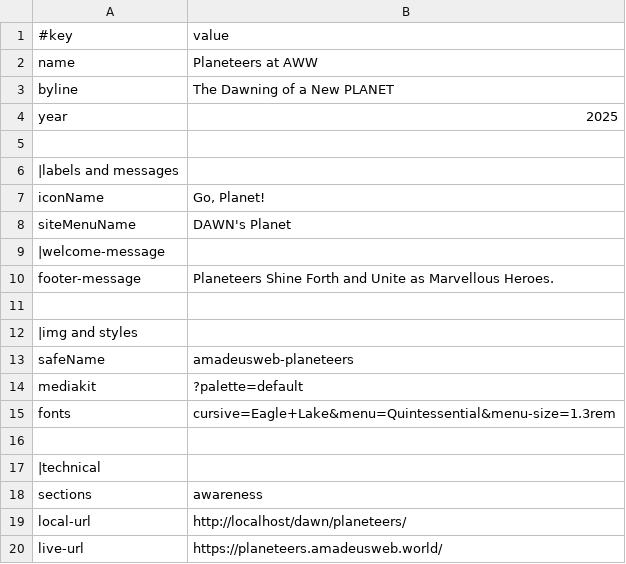
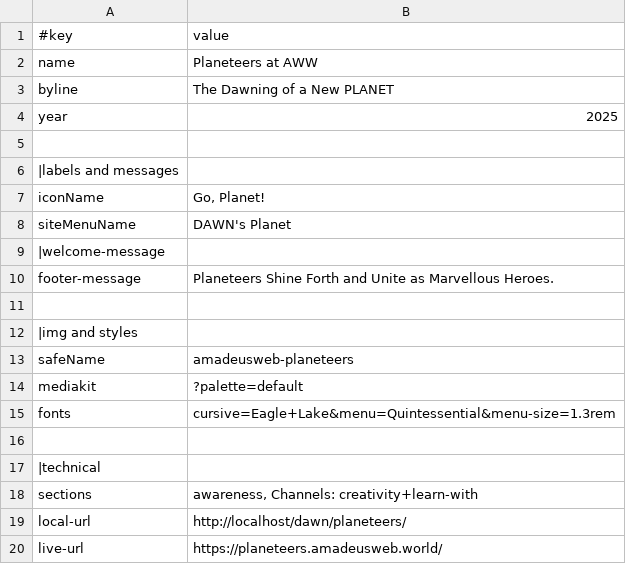
Before and after one commit to amadeus-web-world/planeteers, a TSV file: data/site.tsv, drawn as a sheet.

Commit message:
foundational-learning

```diff
--- a/data/site.tsv
+++ b/data/site.tsv
@@ -17,3 +17,3 @@ fonts	cursive=Eagle+Lake&menu=Quintessential&menu-size=1.3rem
 |technical
-sections	awareness
+sections	awareness, Channels: creativity+learn-with
 local-url	http://localhost/dawn/planeteers/
```
Also changed, not shown: 10 other files.
